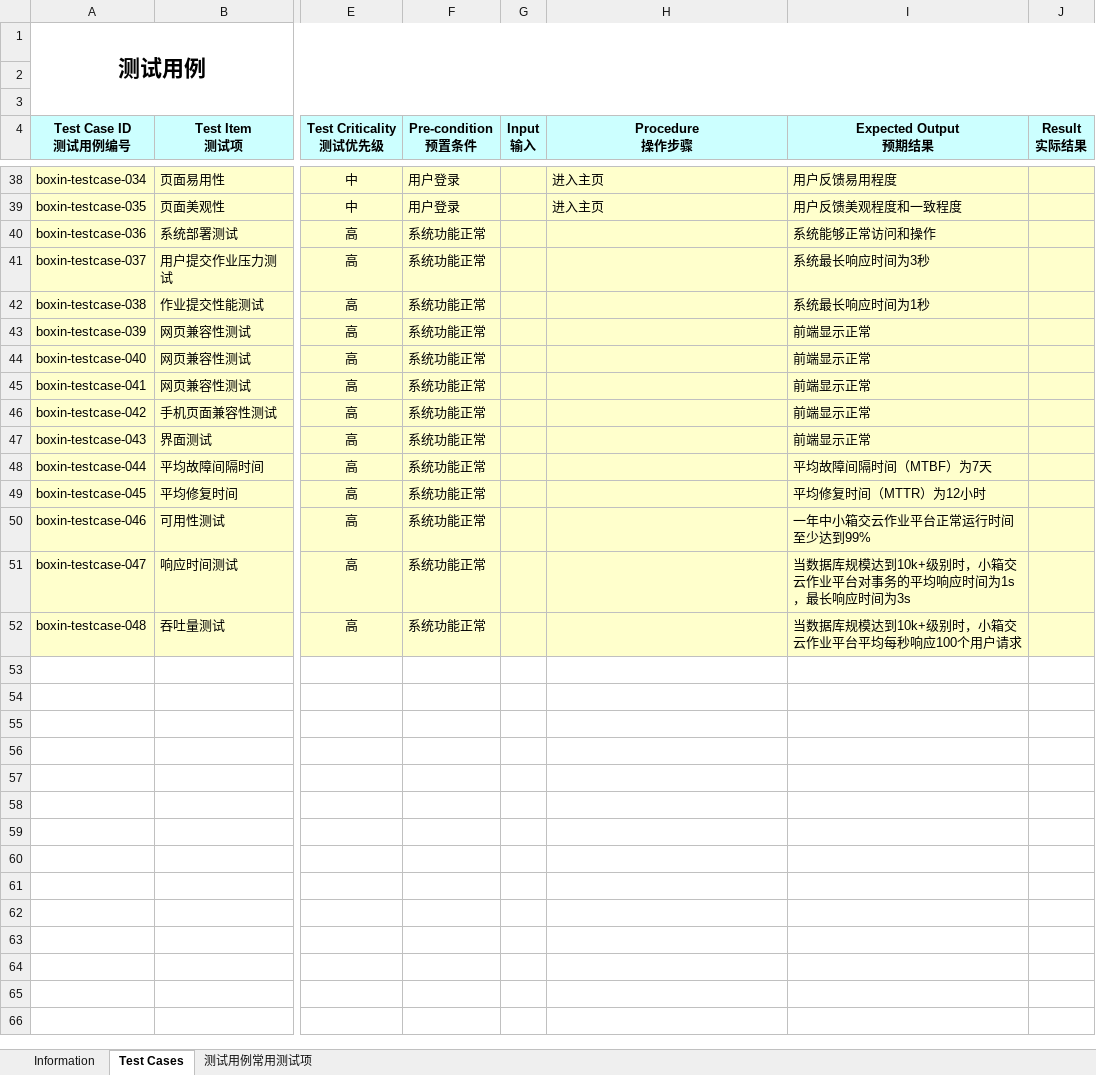
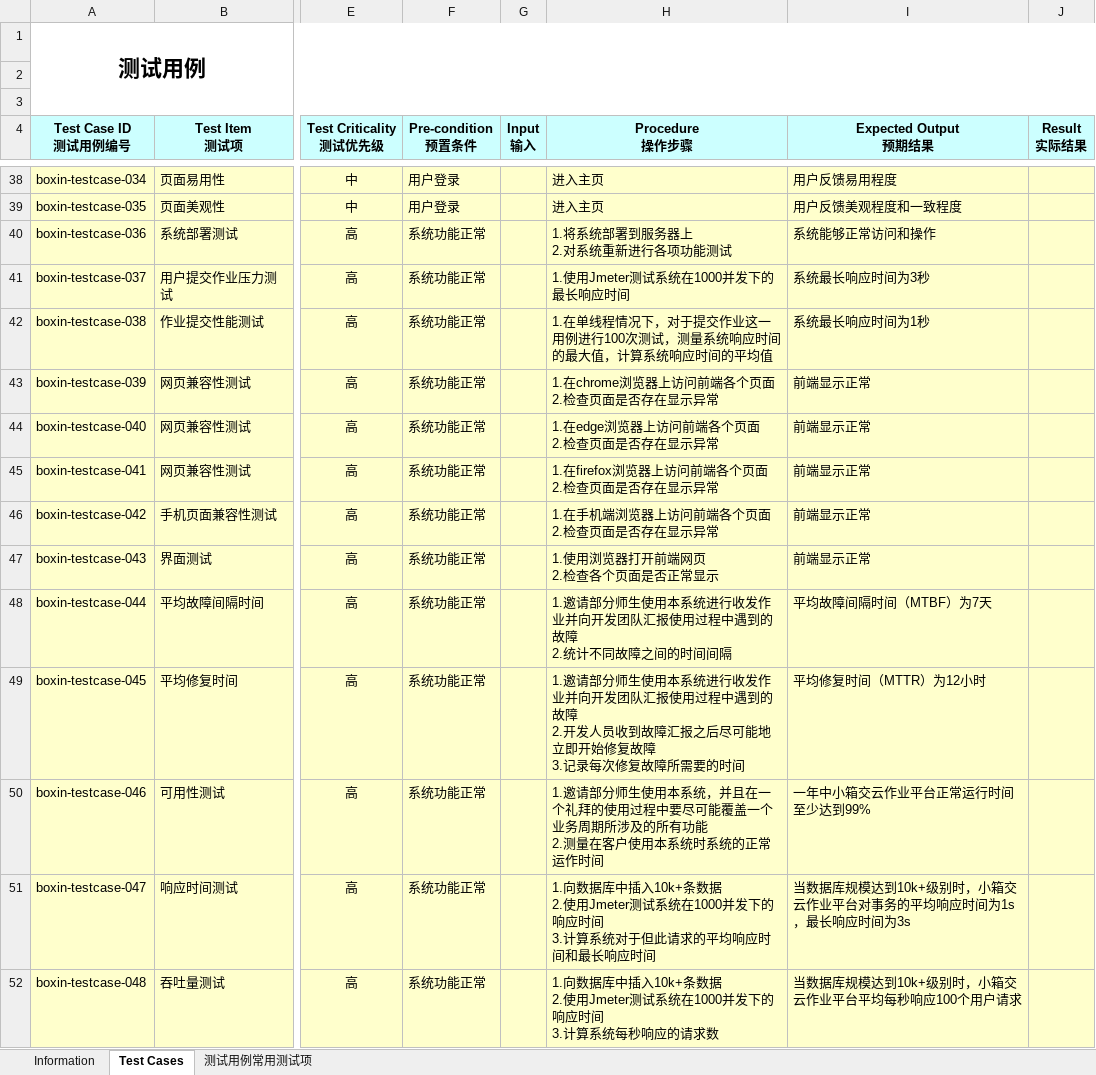
Before and after one commit to SJTU2020AutumnProj/document, an Excel workbook: Forth iteration/3-小箱交-系统测试用例.xlsx, sheet Test Cases, drawn as a sheet; only a part is shown, gaps mark what is left out; values as stored, in another font and other column widths than the file's, no borders; ↵ is a line break in a cell; the diff names each change by its address in the sheet, - before the commit and + after, or states it on an @@ line.

Commit message:
update test usecase

```diff
--- a/Forth iteration/3-小箱交-系统测试用例.xlsx (sheet Test Cases)
+++ b/Forth iteration/3-小箱交-系统测试用例.xlsx (sheet Test Cases)
-H40 (Procedure 操作步骤): (empty)
+H40 (Procedure 操作步骤): 1.将系统部署到服务器上 ↵ 2.对系统重新进行各项功能测试
-H41 (Procedure 操作步骤): (empty)
+H41 (Procedure 操作步骤): 1.使用Jmeter测试系统在1000并发下的最长响应时间
-H42 (Procedure 操作步骤): (empty)
+H42 (Procedure 操作步骤): 1.在单线程情况下，对于提交作业这一用例进行100次测试，测量系统响应时间的最大值，计算系统响应时间的平均值
-H43 (Procedure 操作步骤): (empty)
+H43 (Procedure 操作步骤): 1.在chrome浏览器上访问前端各个页面 ↵ 2.检查页面是否存在显示异常
-H44 (Procedure 操作步骤): (empty)
+H44 (Procedure 操作步骤): 1.在edge浏览器上访问前端各个页面 ↵ 2.检查页面是否存在显示异常
-H45 (Procedure 操作步骤): (empty)
+H45 (Procedure 操作步骤): 1.在firefox浏览器上访问前端各个页面 ↵ 2.检查页面是否存在显示异常
-H46 (Procedure 操作步骤): (empty)
+H46 (Procedure 操作步骤): 1.在手机端浏览器上访问前端各个页面 ↵ 2.检查页面是否存在显示异常
-H47 (Procedure 操作步骤): (empty)
+H47 (Procedure 操作步骤): 1.使用浏览器打开前端网页 ↵ 2.检查各个页面是否正常显示
-H48 (Procedure 操作步骤): (empty)
+H48 (Procedure 操作步骤): 1.邀请部分师生使用本系统进行收发作业并向开发团队汇报使用过程中遇到的故障 ↵ 2.统计不同故障之间的时间间隔
-H49 (Procedure 操作步骤): (empty)
+H49 (Procedure 操作步骤): 1.邀请部分师生使用本系统进行收发作业并向开发团队汇报使用过程中遇到的故障 ↵ 2.开发人员收到故障汇报之后尽可能地立即开始修复故障 ↵ 3.记录每次修复故障所需要的时间
-H50 (Procedure 操作步骤): (empty)
+H50 (Procedure 操作步骤): 1.邀请部分师生使用本系统，并且在一个礼拜的使用过程中要尽可能覆盖一个业务周期所涉及的所有功能 ↵ 2.测量在客户使用本系统时系统的正常运作时间
-H51 (Procedure 操作步骤): (empty)
+H51 (Procedure 操作步骤): 1.向数据库中插入10k+条数据 ↵ 2.使用Jmeter测试系统在1000并发下的响应时间 ↵ 3.计算系统对于但此请求的平均响应时间和最长响应时间
-H52 (Procedure 操作步骤): (empty)
+H52 (Procedure 操作步骤): 1.向数据库中插入10k+条数据 ↵ 2.使用Jmeter测试系统在1000并发下的响应时间 ↵ 3.计算系统每秒响应的请求数
```
